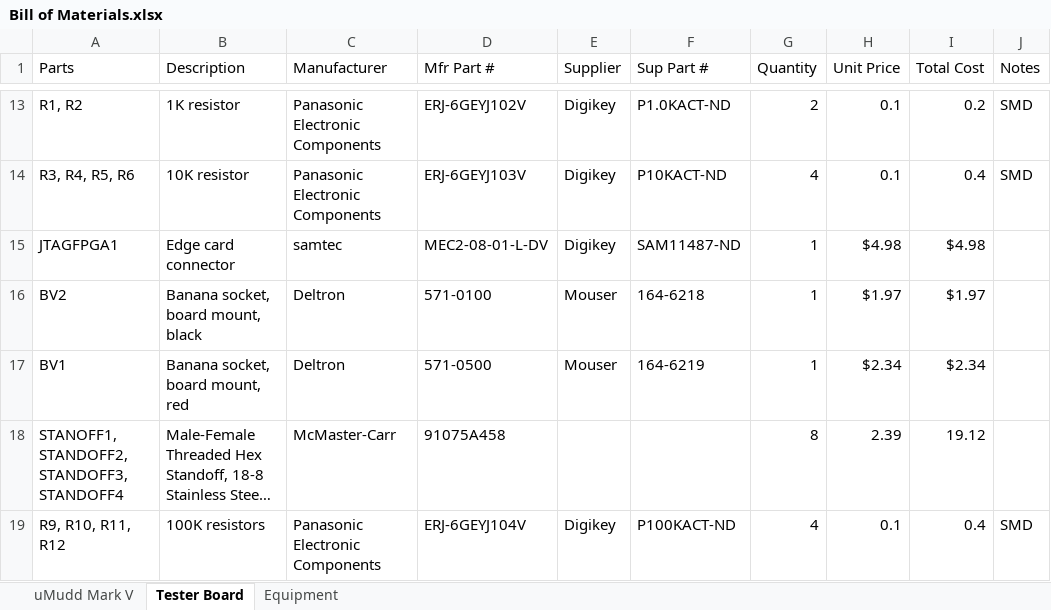
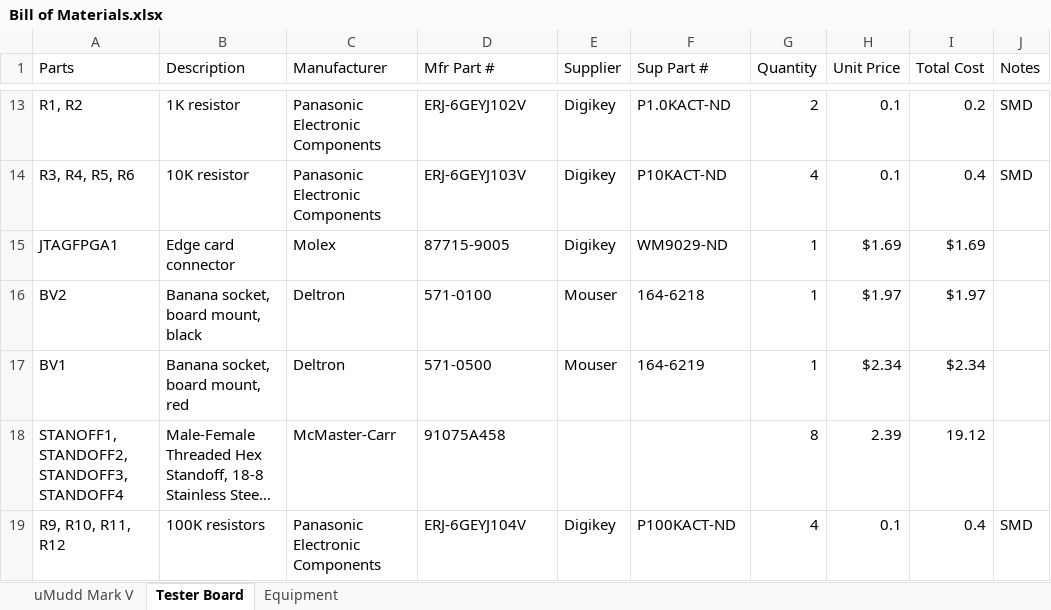
Before and after one commit to kpezeshki/MuddPiV5, an Excel workbook: New PCB, no jumpers/Bill of Materials.xlsx, sheet Tester Board, drawn as a sheet; only a part is shown, gaps mark what is left out; long unchanged cells end in …; values as stored, in another font and other column widths than the file's, no borders; the diff names each change by its address in the sheet, - before the commit and + after, or states it on an @@ line.

```diff
--- a/New PCB, no jumpers/Bill of Materials.xlsx (sheet Tester Board)
+++ b/New PCB, no jumpers/Bill of Materials.xlsx (sheet Tester Board)
-C15 (Manufacturer): samtec
+C15 (Manufacturer): Molex
-D15 (Mfr Part #): MEC2-08-01-L-DV
+D15 (Mfr Part #): 87715-9005
-F15 (Sup Part #): SAM11487-ND
+F15 (Sup Part #): WM9029-ND
-H15 (Unit Price): $4.98
+H15 (Unit Price): $1.69
-I15 (Total Cost): $4.98
+I15 (Total Cost): $1.69
```
Also changed, not shown: sheet uMudd Mark V, 7 other files.
